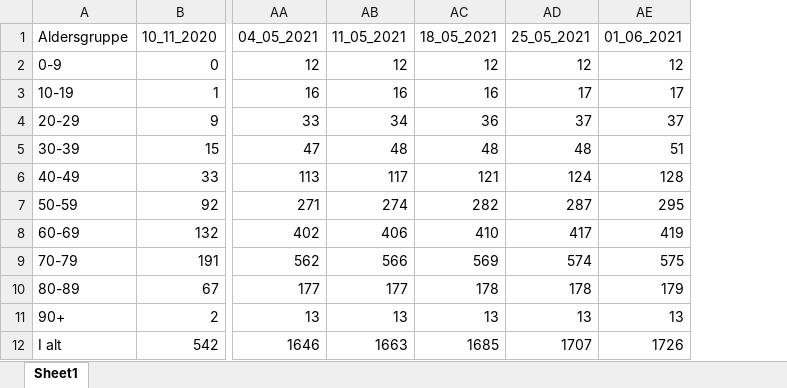
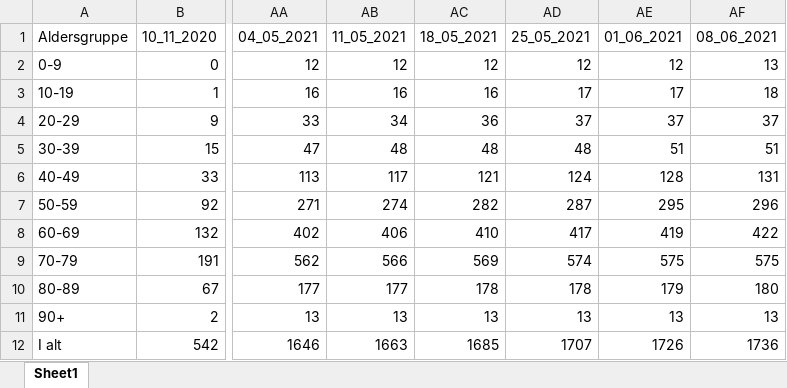
Before and after one commit to PandemiXcenter/PandemiX, an Excel workbook: DanskeData/Admitted/Intensiv.xlsx, sheet Sheet1, drawn as a sheet; only a part is shown, gaps mark what is left out; values as stored, in another font and other column widths than the file's, no borders; the diff names each change by its address in the sheet, - before the commit and + after, or states it on an @@ line.

Commit message:
Updated excel files

```diff
--- a/DanskeData/Admitted/Intensiv.xlsx (sheet Sheet1)
+++ b/DanskeData/Admitted/Intensiv.xlsx (sheet Sheet1)
+column AF (08_06_2021), rows 2-12: 13 | 18 | 37 | 51 | 131 | 296 | 422 | 575 | 180 | 13 | 1736
```
Also changed, not shown: DanskeData/Admitted/Admitted.xlsx, DanskeData/DeathsAgeDK/Deaths.xlsx.
